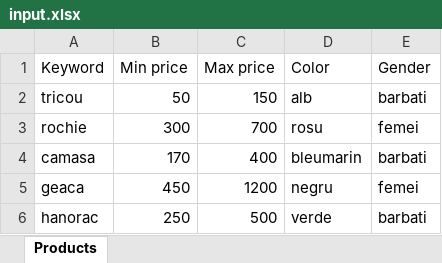
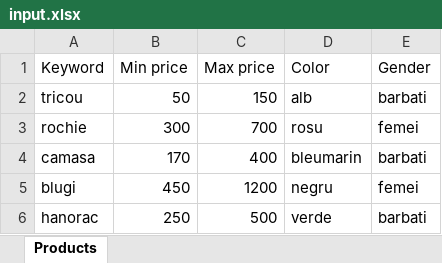
Before and after one commit to iuliastaci/OnlineProductSearchRPA, an Excel workbook: Data/input.xlsx, sheet Products, drawn as a sheet; values as stored, in another font and other column widths than the file's, no borders; the diff names each change by its address in the sheet, - before the commit and + after, or states it on an @@ line.

Commit message:
SearchProducts workflow in progress

```diff
--- a/Data/input.xlsx (sheet Products)
+++ b/Data/input.xlsx (sheet Products)
-A5 (Keyword): geaca
+A5 (Keyword): blugi
```
Also changed, not shown: 4 other files.
